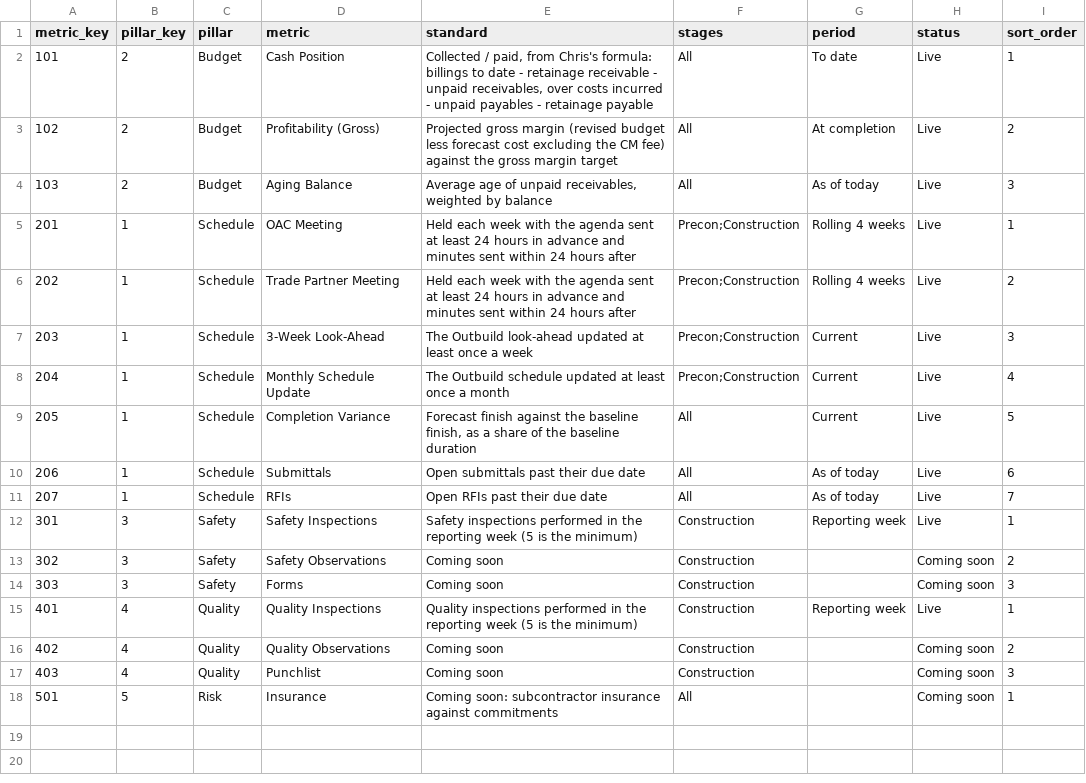
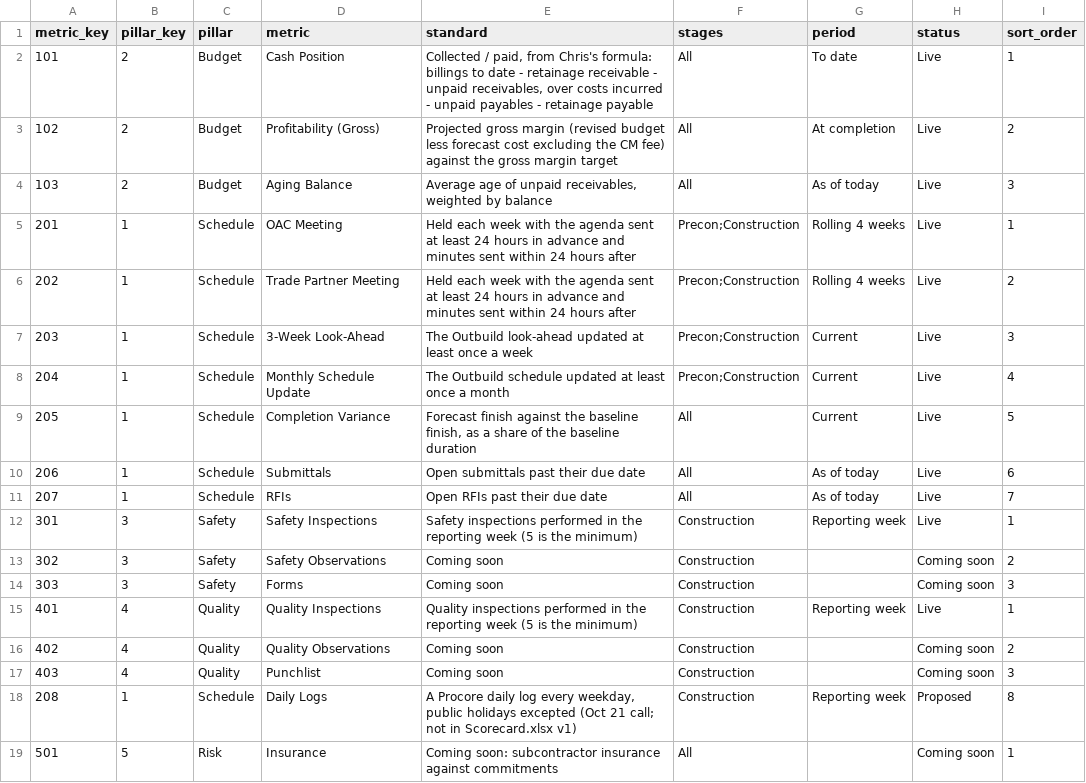
Before and after one commit to charley-forey/Affect-Build-Flows, a CSV file: foundation/charley-dev/02-transformation/seed/dashboard_metric.csv, drawn as a sheet; the diff names each change by its address in the sheet, - before the commit and + after, or states it on an @@ line.

```diff
--- a/foundation/charley-dev/02-transformation/seed/dashboard_metric.csv
+++ b/foundation/charley-dev/02-transformation/seed/dashboard_metric.csv
+row 18: 208 | 1 | Schedule | Daily Logs | A Procore daily log every weekday, public holidays excepted (Oct 21 call; not in Scorecard.xlsx v1) | Construction | Reporting week | Proposed | 8
```
Also changed, not shown: foundation/charley-dev/02-transformation/seed/dashboard_band.csv, 8 other files.
